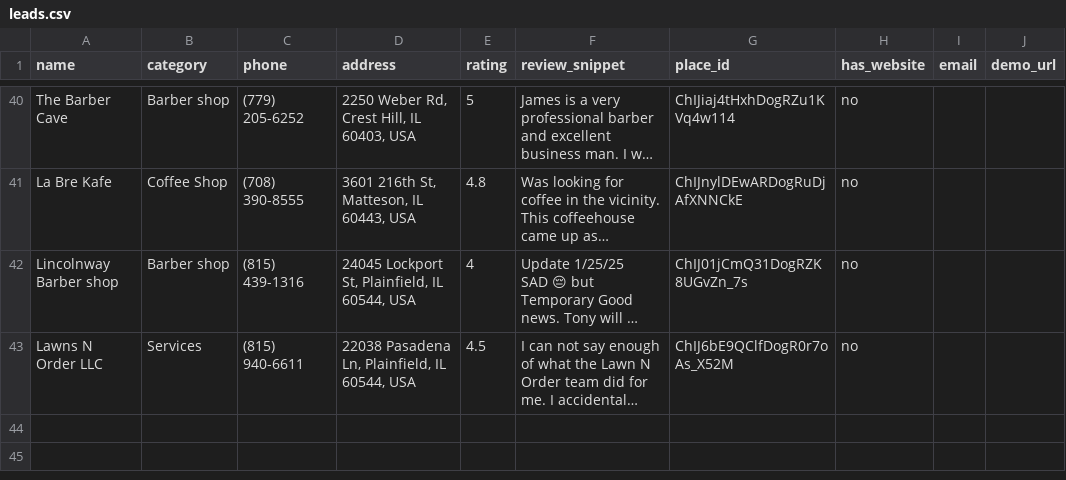
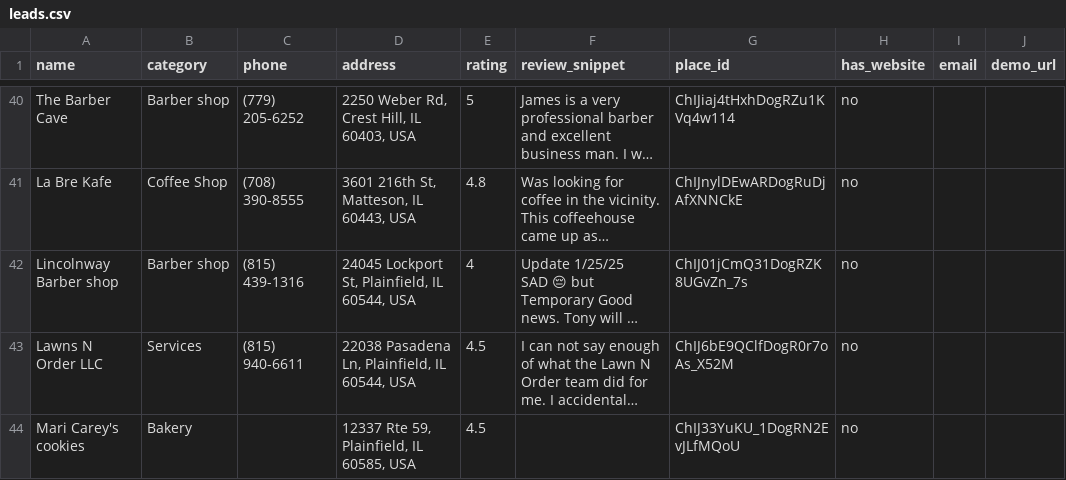
Before and after one commit to srihithalla-design/site-funnel, a CSV file: leads.csv, drawn as a sheet; only a part is shown, gaps mark what is left out; long unchanged cells end in …; the diff names each change by its address in the sheet, - before the commit and + after, or states it on an @@ line.

Commit message:
Update leads.csv [automated]

```diff
--- a/leads.csv
+++ b/leads.csv
+row 44: Mari Carey's cookies | Bakery |  | 12337 Rte 59, Plainfield, IL 60585, USA | 4.5 |  | ChIJ33YuKU_1DogRN2EvJLfMQoU | no
```
